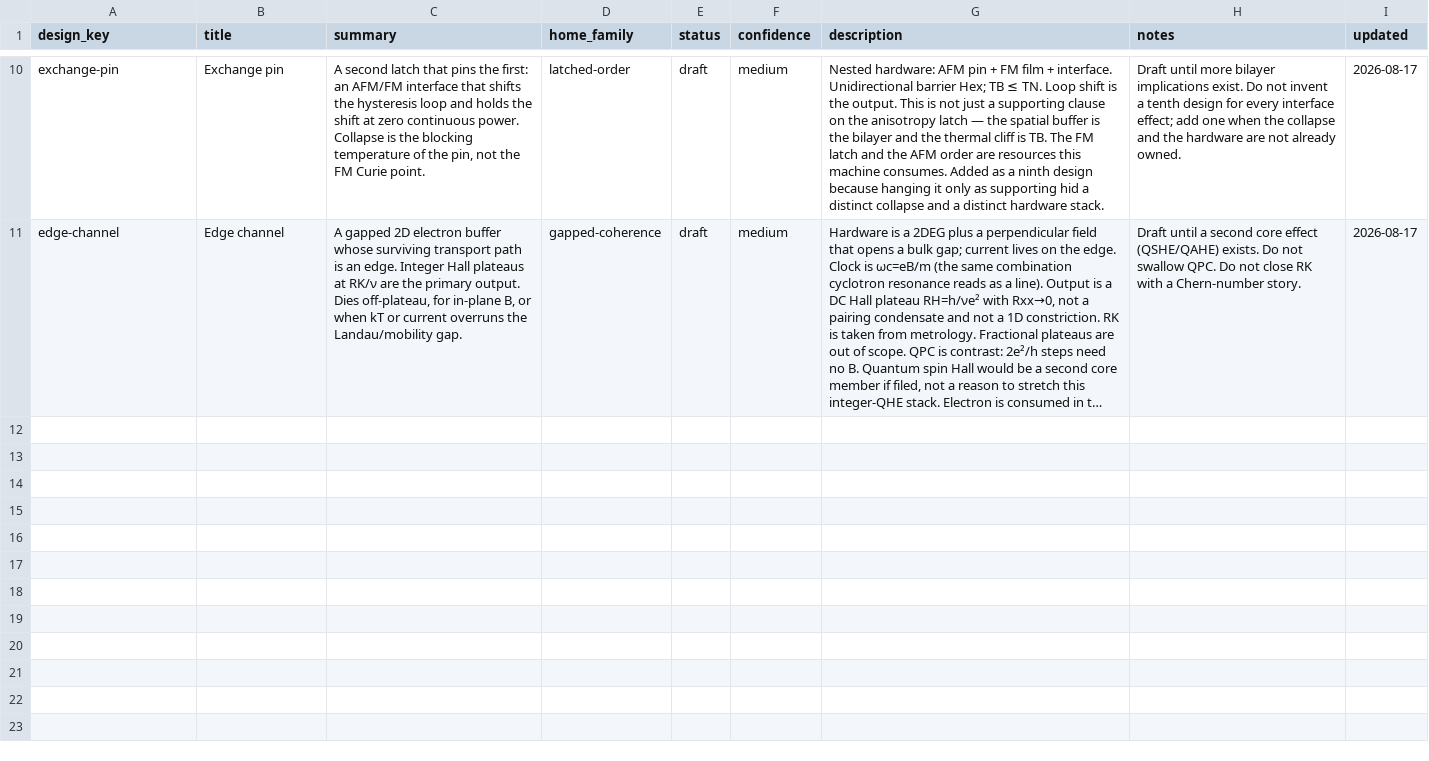
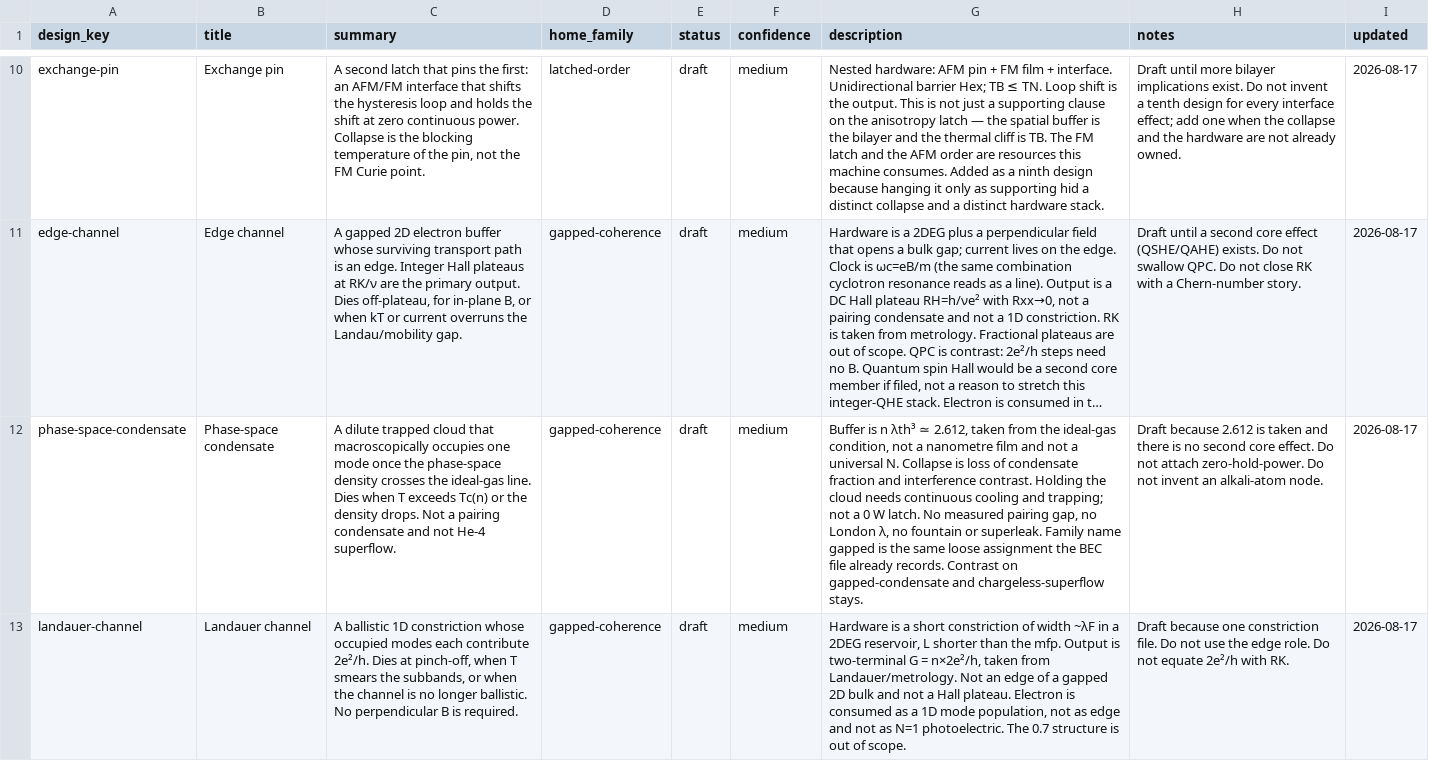
Before and after one commit to jonesde/home-scale, a CSV file: quantum-systems/analysis/design.csv, drawn as a sheet; only a part is shown, gaps mark what is left out; long unchanged cells end in …; the diff names each change by its address in the sheet, - before the commit and + after, or states it on an @@ line.

Commit message:
Add two more designs that fill some gaps, by Grok

```diff
--- a/quantum-systems/analysis/design.csv
+++ b/quantum-systems/analysis/design.csv
+row 12: phase-space-condensate | Phase-space condensate | A dilute trapped cloud that macroscopically occupies one mode once the phase-space density crosses the ideal-gas line. Dies when T exceeds Tc(n) or the density drops. Not a pairing condensate and not He-4 superflow. | gapped-coherence | draft | medium | Buffer is n λth³ ≃ 2.612, taken from the ideal-gas condition, not a nanometre film and not a universal N. Collapse is loss of condensate fraction and interference contrast. Holding the cloud needs continuous cooling and trapping; not a 0 W latch. No measured pairing gap, no London λ, no fountain or superleak. Family name gapped is the same loose assignment the BEC file already records. Contrast on gapped-condensate and chargeless-superflow stays. | Draft because 2.612 is taken and there is no second core effect. Do not attach zero-hold-power. Do not invent an alkali-atom node. | 2026-08-17
+row 13: landauer-channel | Landauer channel | A ballistic 1D constriction whose occupied modes each contribute 2e²/h. Dies at pinch-off, when T smears the subbands, or when the channel is no longer ballistic. No perpendicular B is required. | gapped-coherence | draft | medium | Hardware is a short constriction of width ~λF in a 2DEG reservoir, L shorter than the mfp. Output is two-terminal G = n×2e²/h, taken from Landauer/metrology. Not an edge of a gapped 2D bulk and not a Hall plateau. Electron is consumed as a 1D mode population, not as edge and not as N=1 photoelectric. The 0.7 structure is out of scope. | Draft because one constriction file. Do not use the edge role. Do not equate 2e²/h with RK. | 2026-08-17
```
Also changed, not shown: quantum-systems/analysis/design_implication.csv, quantum-systems/analysis/design_node.csv, 13 other files.
